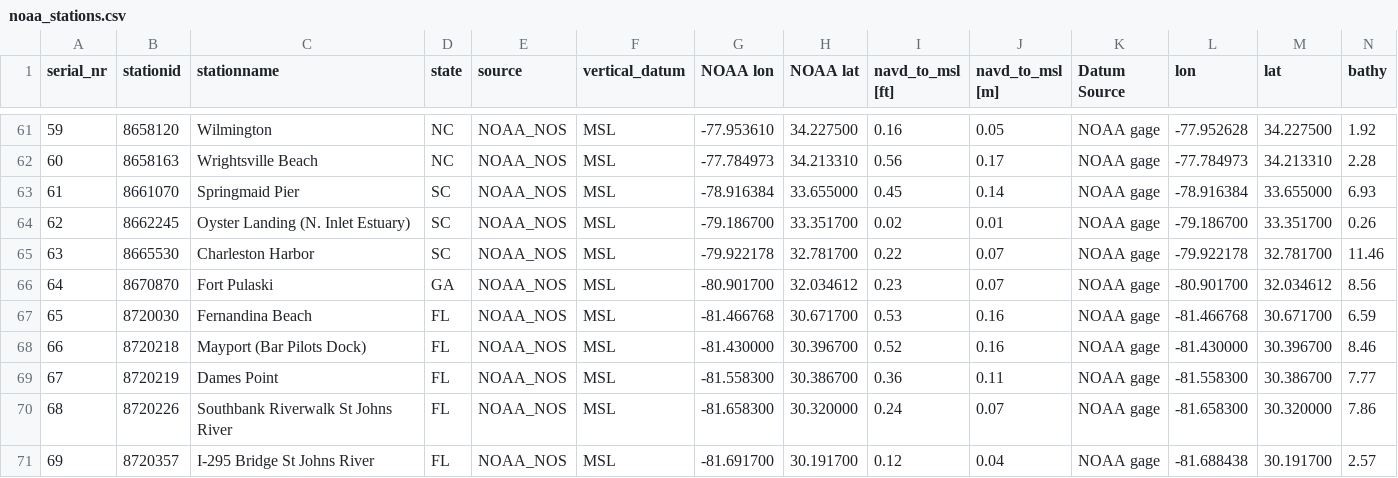
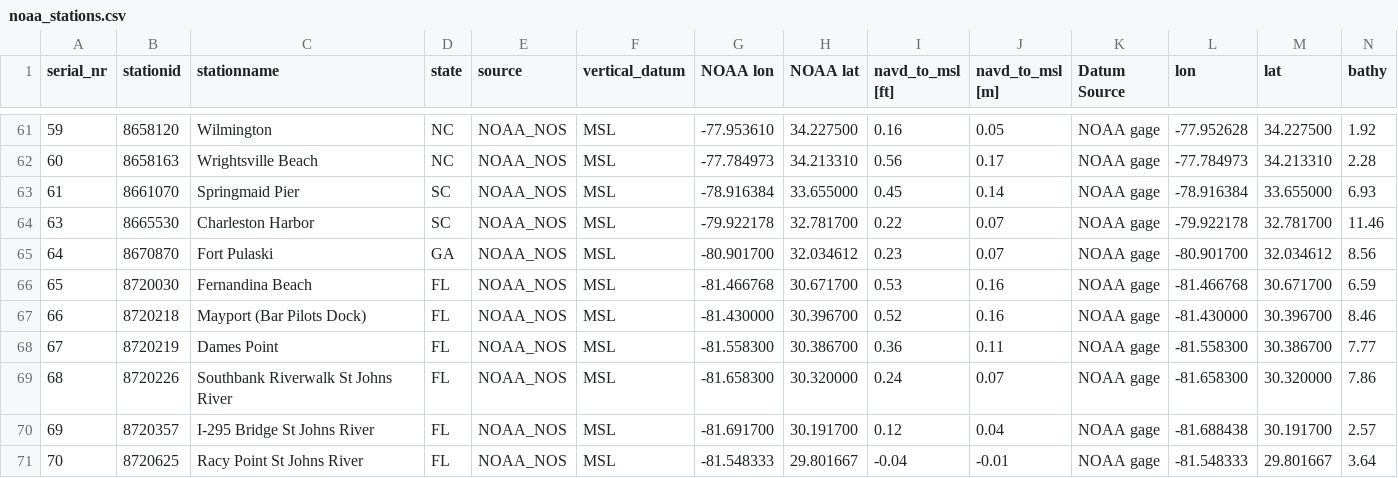
Before and after one commit to RENCI/AST_gridstations, a CSV file: harvester_stations/supporting_data/noaa_stations.csv, drawn as a sheet; only a part is shown, gaps mark what is left out; the shorter side is filled out with more unchanged rows; rows hold the shown columns only; the diff names each change by its address in the sheet, - before the commit and + after, or states it on an @@ line.

Commit message:
Removed Oyster Landing from the NOAA list

```diff
--- a/harvester_stations/supporting_data/noaa_stations.csv
+++ b/harvester_stations/supporting_data/noaa_stations.csv
-row 64: 62 | 8662245 | Oyster Landing (N. Inlet Estuary) | SC | NOAA_NOS | MSL | -79.186700 | 33.351700 | 0.02 | 0.01 | NOAA gage | -79.186700 | 33.351700 | 0.26
```
